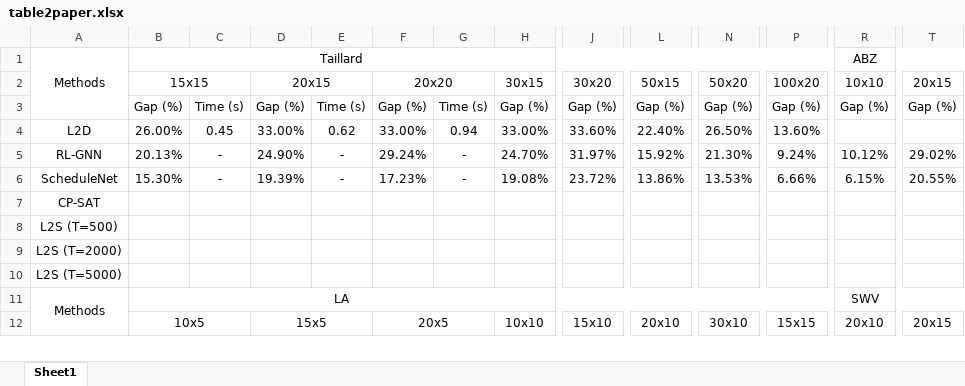
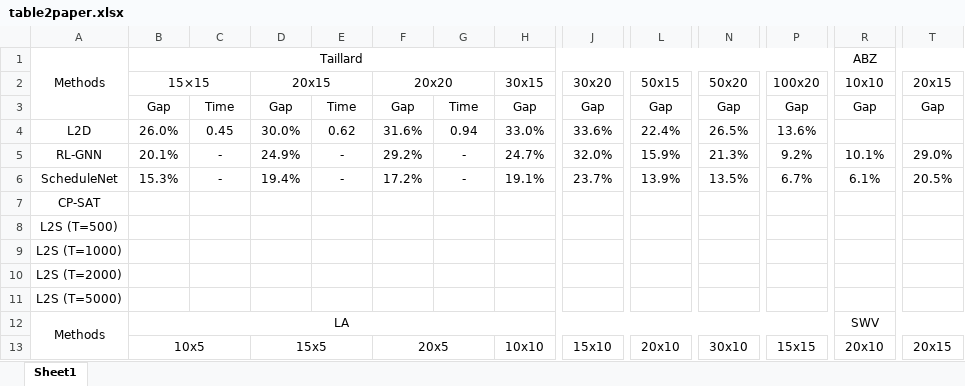
Before and after one commit to zcaicaros/L2S, an Excel workbook: test_results/table2paper.xlsx, sheet Sheet1, drawn as a sheet; only a part is shown, gaps mark what is left out; values as stored, in another font and other column widths than the file's, no borders; charts and pictures not drawn; removed rows and columns are numbered as before the commit, all else as after; rows hold the shown columns only; the diff covers the shown part only; the diff names each change by its address in the sheet, - before the commit and + after, or states it on an @@ line.

```diff
--- a/test_results/table2paper.xlsx (sheet Sheet1)
+++ b/test_results/table2paper.xlsx (sheet Sheet1)
-B2: 15x15
+B2: 15×15
-row 3:  | Gap (%) | Time (s) | Gap (%) | Time (s) | Gap (%) | Time (s) | Gap (%) | Gap (%) | Gap (%) | Gap (%) | Gap (%) | Gap (%) | Gap (%)
+row 3:  | Gap | Time | Gap | Time | Gap | Time | Gap | Gap | Gap | Gap | Gap | Gap | Gap
-B4: 26.00%
+B4: 26.0%
-D4: 33.00%
+D4: 30.0%
-F4: 33.00%
+F4: 31.6%
-H4: 33.00%
+H4: 33.0%
-J4: 33.60%
+J4: 33.6%
-L4: 22.40%
+L4: 22.4%
-N4: 26.50%
+N4: 26.5%
-P4: 13.60%
+P4: 13.6%
-B5: 20.13%
+B5: 20.1%
-D5: 24.90%
+D5: 24.9%
-F5: 29.24%
+F5: 29.2%
-H5: 24.70%
+H5: 24.7%
-J5: 31.97%
+J5: 32.0%
-L5: 15.92%
+L5: 15.9%
-N5: 21.30%
+N5: 21.3%
-P5: 9.24%
+P5: 9.2%
-R5: 10.12%
+R5: 10.1%
-T5: 29.02%
+T5: 29.0%
-B6: 15.30%
+B6: 15.3%
-D6: 19.39%
+D6: 19.4%
-F6: 17.23%
+F6: 17.2%
-H6: 19.08%
+H6: 19.1%
-J6: 23.72%
+J6: 23.7%
-L6: 13.86%
+L6: 13.9%
-N6: 13.53%
+N6: 13.5%
-P6: 6.66%
+P6: 6.7%
-R6: 6.15%
+R6: 6.1%
-T6: 20.55%
+T6: 20.5%
+row 9: L2S (T=1000)
```
Also changed, not shown: 20 added rows, 18 removed rows, 46 edited cells and merged cells elsewhere in this sheet, charts or pictures, 8 other files.
